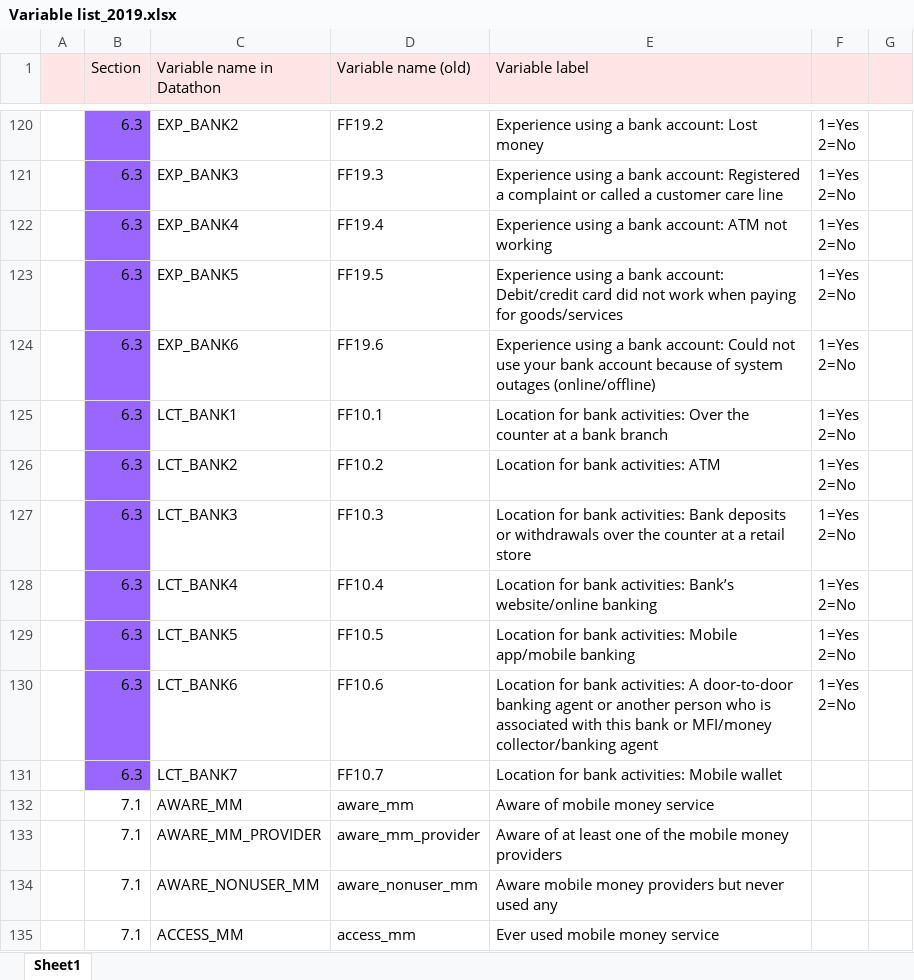
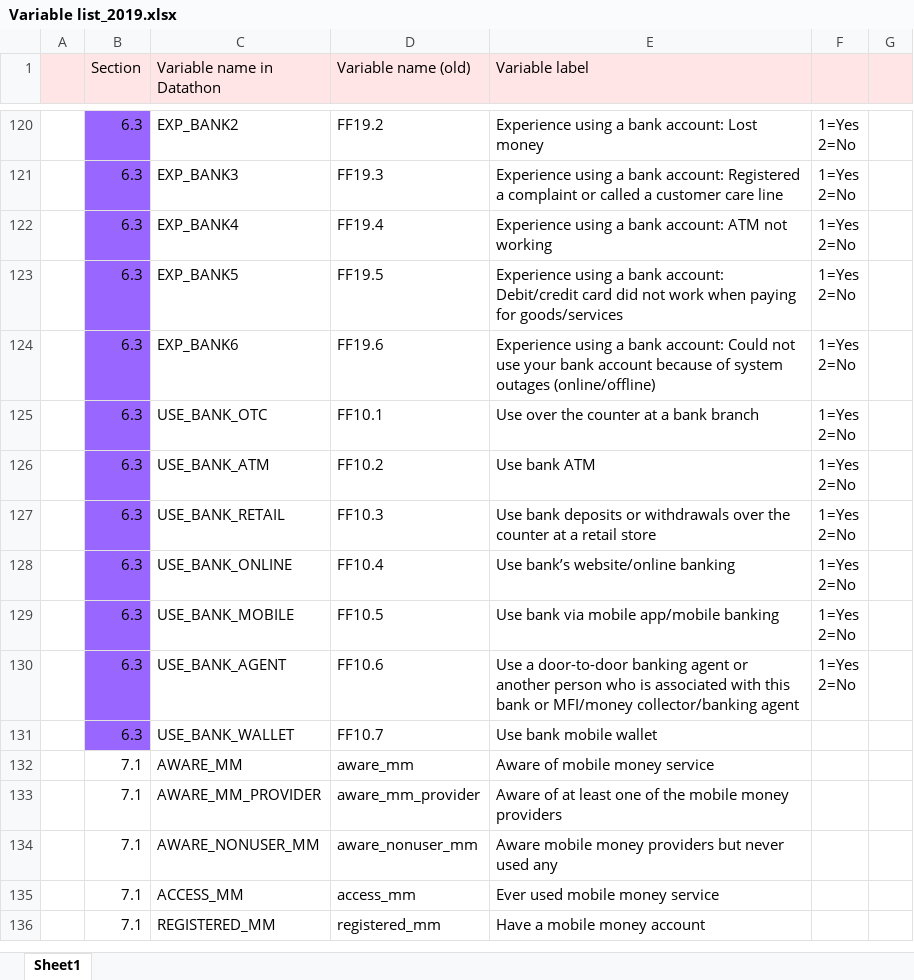
Before and after one commit to maiskt/hackathon.github.io, an Excel workbook: Variable list_2019.xlsx, sheet Sheet1, drawn as a sheet; only a part is shown, gaps mark what is left out; the shorter side is filled out with more unchanged rows; values as stored, in another font and other column widths than the file's, no borders; the diff names each change by its address in the sheet, - before the commit and + after, or states it on an @@ line.

Commit message:
section 6.3
rename and relabel last 6 variables in section 6.3

```diff
--- a/Variable list_2019.xlsx (sheet Sheet1)
+++ b/Variable list_2019.xlsx (sheet Sheet1)
-C125 (Variable name in Datathon): LCT_BANK1
+C125 (Variable name in Datathon): USE_BANK_OTC
-E125 (Variable label): Location for bank activities: Over the counter…
+E125 (Variable label): Use over the counter…
-C126 (Variable name in Datathon): LCT_BANK2
+C126 (Variable name in Datathon): USE_BANK_ATM
-E126 (Variable label): Location for bank activities: ATM
+E126 (Variable label): Use bank ATM
-C127 (Variable name in Datathon): LCT_BANK3
+C127 (Variable name in Datathon): USE_BANK_RETAIL
-E127 (Variable label): Location for bank activities: Bank deposits or…
+E127 (Variable label): Use bank deposits or…
-C128 (Variable name in Datathon): LCT_BANK4
+C128 (Variable name in Datathon): USE_BANK_ONLINE
-E128 (Variable label): Location for bank activities: Bank’s website/online banking
+E128 (Variable label): Use bank’s website/online banking
-C129 (Variable name in Datathon): LCT_BANK5
+C129 (Variable name in Datathon): USE_BANK_MOBILE
-E129 (Variable label): Location for bank activities: Mobile app/mobile banking
+E129 (Variable label): Use bank via mobile app/mobile banking
-C130 (Variable name in Datathon): LCT_BANK6
+C130 (Variable name in Datathon): USE_BANK_AGENT
-E130 (Variable label): Location for bank activities: A door-to-door banking…
+E130 (Variable label): Use a door-to-door banking…
-C131 (Variable name in Datathon): LCT_BANK7
+C131 (Variable name in Datathon): USE_BANK_WALLET
-E131 (Variable label): Location for bank activities: Mobile wallet
+E131 (Variable label): Use bank mobile wallet
```
